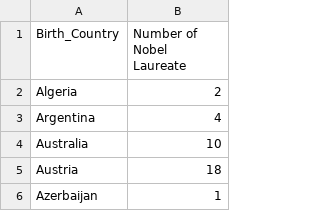
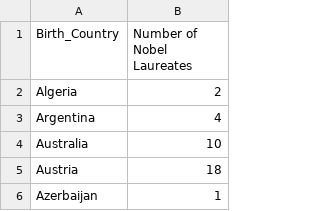
Before and after one commit to yvesypher/S2-2022-FIT3179, a CSV file: Data_visualisation_2/data/nobelmap_data.csv, drawn as a sheet; only a part is shown.

Commit message:
update label

```diff
--- a/Data_visualisation_2/data/nobelmap_data.csv
+++ b/Data_visualisation_2/data/nobelmap_data.csv
@@ -1,2 +1,2 @@
-Birth_Country,Number of Nobel Laureate
+Birth_Country,Number of Nobel Laureates
 Algeria,2
```
